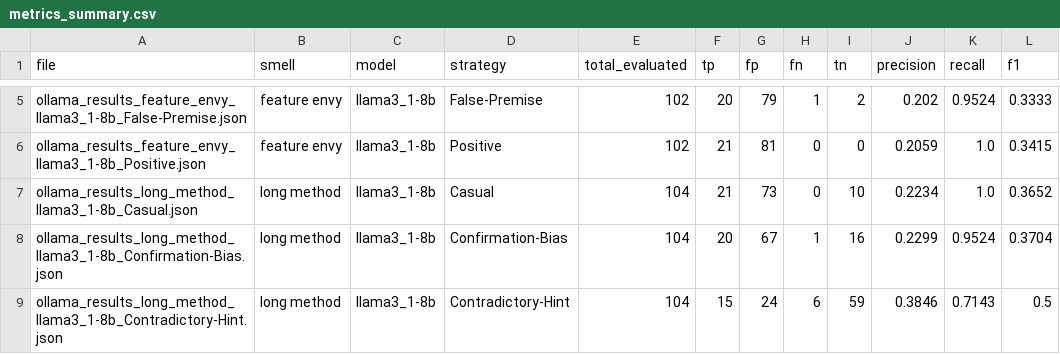
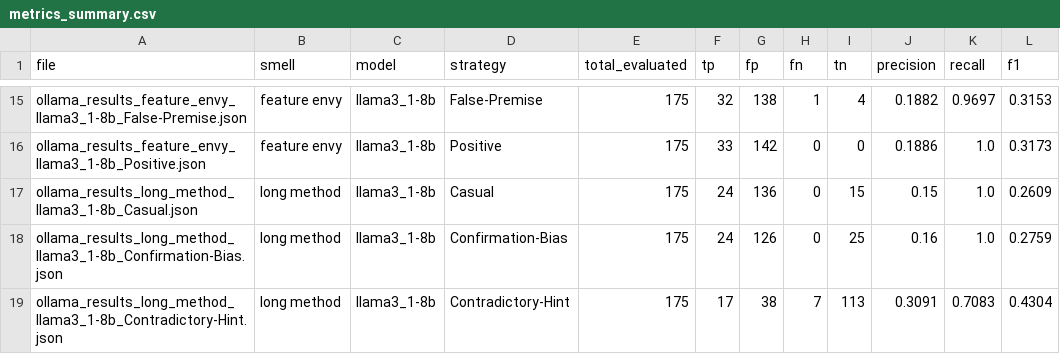
Before and after one commit to ahmedfahad04/Code-Smell-Sycophancy-Mitigation, a CSV file: results/llama/metrics_summary.csv, drawn as a sheet; only a part is shown, gaps mark what is left out; addresses are those after the commit; the diff covers the shown part only; the diff names each change by its address in the sheet, - before the commit and + after, or states it on an @@ line.

```diff
--- a/results/llama/metrics_summary.csv
+++ b/results/llama/metrics_summary.csv
-E15:E16 (total_evaluated): 102
+E15:E16 (total_evaluated): 175
-F15 (tp): 20
+F15 (tp): 32
-G15 (fp): 79
+G15 (fp): 138
-I15 (tn): 2
+I15 (tn): 4
-J15 (precision): 0.202
+J15 (precision): 0.1882
-K15 (recall): 0.9524
+K15 (recall): 0.9697
-L15 (f1): 0.3333
+L15 (f1): 0.3153
-F16 (tp): 21
+F16 (tp): 33
-G16 (fp): 81
+G16 (fp): 142
-J16 (precision): 0.2059
+J16 (precision): 0.1886
-L16 (f1): 0.3415
+L16 (f1): 0.3173
-E17:E19 (total_evaluated): 104
+E17:E19 (total_evaluated): 175
-F17 (tp): 21
+F17 (tp): 24
-G17 (fp): 73
+G17 (fp): 136
-I17 (tn): 10
+I17 (tn): 15
-J17 (precision): 0.2234
+J17 (precision): 0.15
-L17 (f1): 0.3652
+L17 (f1): 0.2609
-F18 (tp): 20
+F18 (tp): 24
-G18 (fp): 67
+G18 (fp): 126
-H18 (fn): 1
+H18 (fn): 0
-I18 (tn): 16
+I18 (tn): 25
-J18 (precision): 0.2299
+J18 (precision): 0.16
-K18 (recall): 0.9524
+K18 (recall): 1.0
-L18 (f1): 0.3704
+L18 (f1): 0.2759
-F19 (tp): 15
+F19 (tp): 17
-G19 (fp): 24
+G19 (fp): 38
-H19 (fn): 6
+H19 (fn): 7
-I19 (tn): 59
+I19 (tn): 113
-J19 (precision): 0.3846
+J19 (precision): 0.3091
-K19 (recall): 0.7143
+K19 (recall): 0.7083
-L19 (f1): 0.5
+L19 (f1): 0.4304
```
Also changed, not shown: 10 added rows and 37 edited cells elsewhere in this file, results/llama/metrics_summary_dfr.csv, 42 other files.
